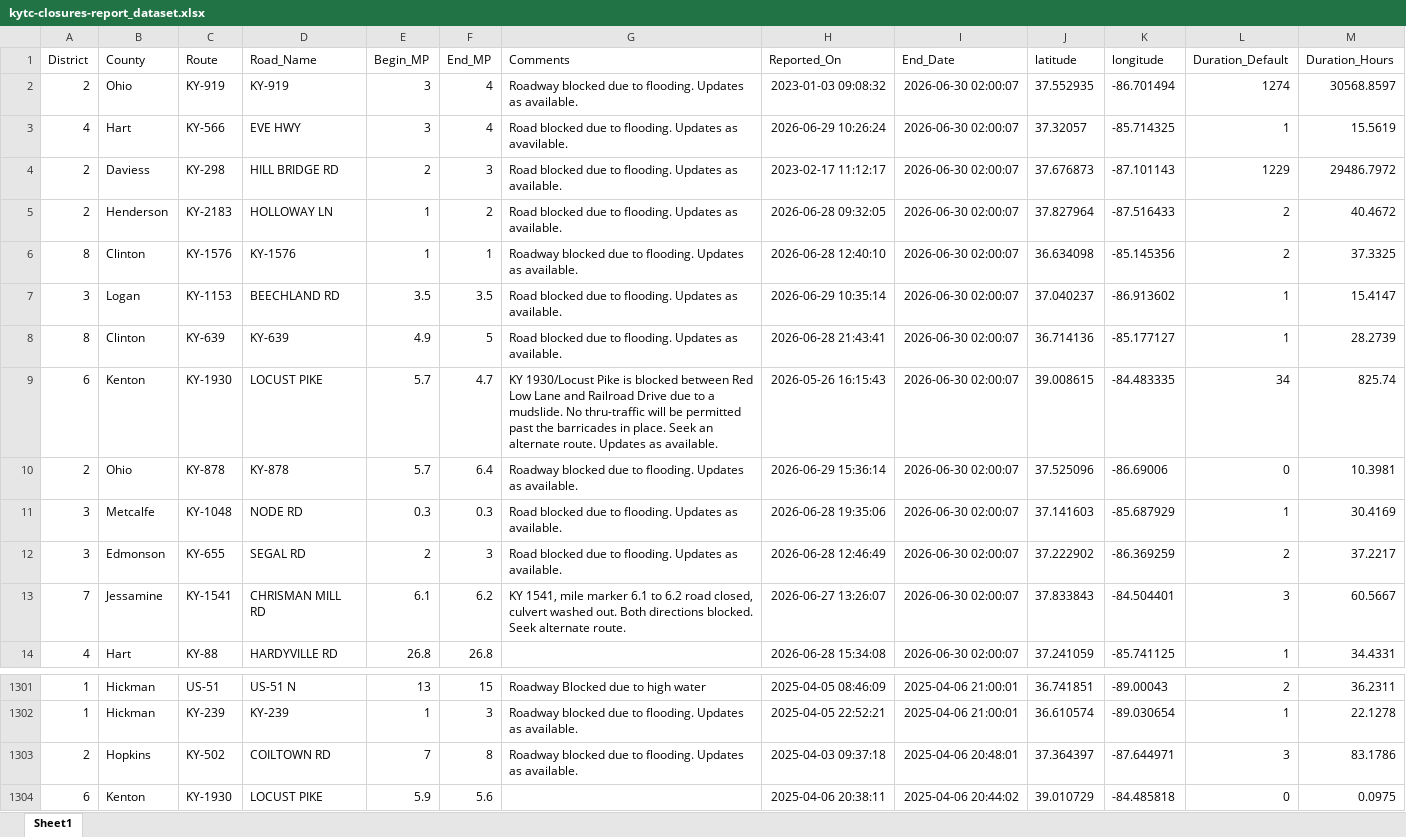
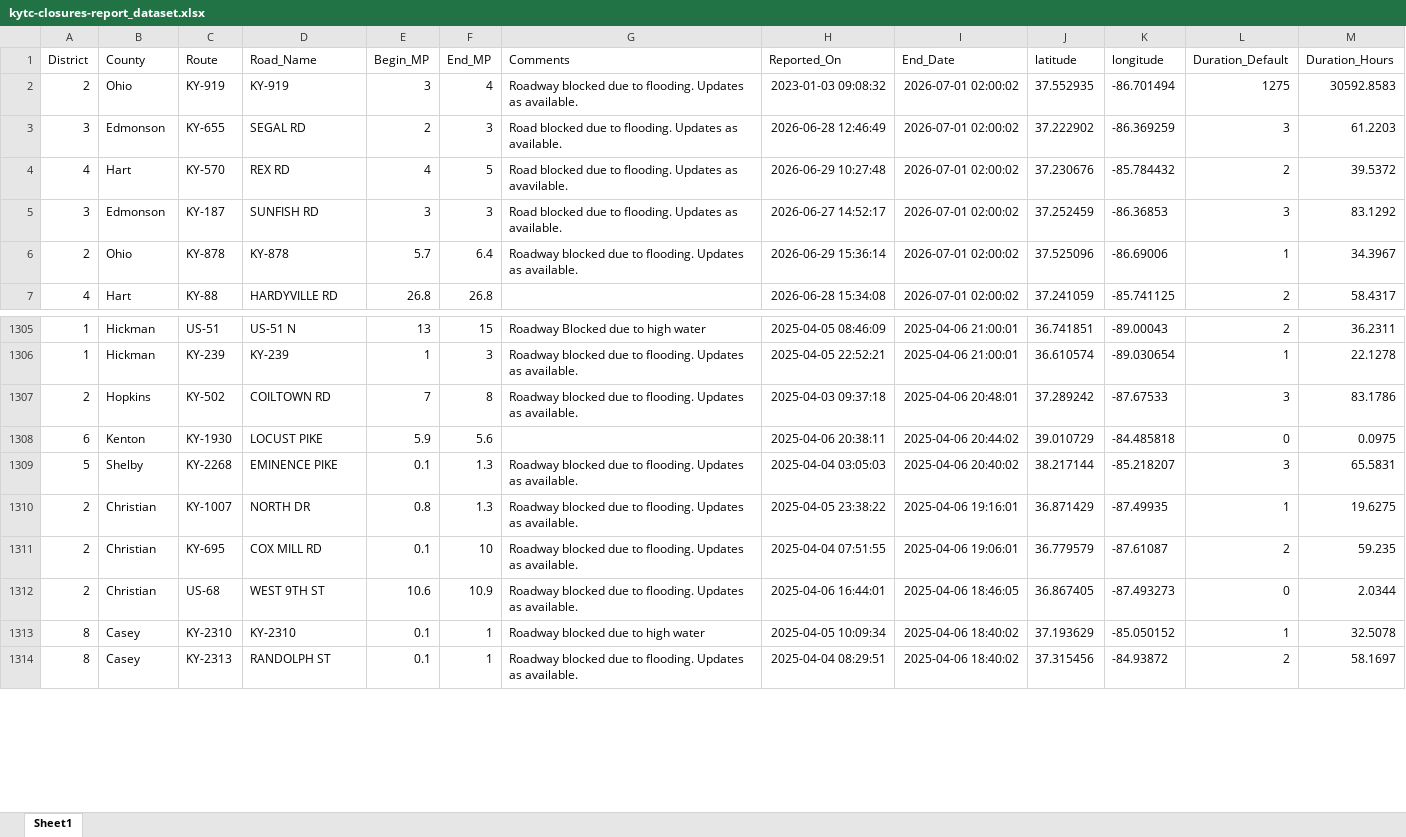
Before and after one commit to chrislambert-ky/analysis-ky-roadclosures, an Excel workbook: data-reportready/kytc-closures-report_dataset.xlsx, sheet Sheet1, drawn as a sheet; only a part is shown, gaps mark what is left out; the shorter side is filled out with more unchanged rows; values as stored, in another font and other column widths than the file's, no borders; removed rows and columns are numbered as before the commit, all else as after; the diff covers the shown part only; the diff names each change by its address in the sheet, - before the commit and + after, or states it on an @@ line.

```diff
--- a/data-reportready/kytc-closures-report_dataset.xlsx (sheet Sheet1)
+++ b/data-reportready/kytc-closures-report_dataset.xlsx (sheet Sheet1)
-I2 (End_Date): 2026-06-30 02:00:07
+I2 (End_Date): 2026-07-01 02:00:02
-L2 (Duration_Default): 1274
+L2 (Duration_Default): 1275
-M2 (Duration_Hours): 30568.8597
+M2 (Duration_Hours): 30592.8583
+row 3: 3 | Edmonson | KY-655 | SEGAL RD | 2 | 3 | Road blocked due to flooding. Updates as available. | 2026-06-28 12:46:49 | 2026-07-01 02:00:02 | 37.222902 | -86.369259 | 3 | 61.2203
-C4 (Route): KY-566
+C4 (Route): KY-570
-D4 (Road_Name): EVE HWY
+D4 (Road_Name): REX RD
-E4 (Begin_MP): 3
+E4 (Begin_MP): 4
-F4 (End_MP): 4
+F4 (End_MP): 5
-H4 (Reported_On): 2026-06-29 10:26:24
+H4 (Reported_On): 2026-06-29 10:27:48
-I4 (End_Date): 2026-06-30 02:00:07
+I4 (End_Date): 2026-07-01 02:00:02
-J4 (latitude): 37.32057
+J4 (latitude): 37.230676
-K4 (longitude): -85.714325
+K4 (longitude): -85.784432
-L4 (Duration_Default): 1
+L4 (Duration_Default): 2
-M4 (Duration_Hours): 15.5619
+M4 (Duration_Hours): 39.5372
-row 4: 2 | Daviess | KY-298 | HILL BRIDGE RD | 2 | 3 | Road blocked due to flooding. Updates as available. | 2023-02-17 11:12:17 | 2026-06-30 02:00:07 | 37.676873 | -87.101143 | 1229 | 29486.7972
-row 5: 2 | Henderson | KY-2183 | HOLLOWAY LN | 1 | 2 | Road blocked due to flooding. Updates as available. | 2026-06-28 09:32:05 | 2026-06-30 02:00:07 | 37.827964 | -87.516433 | 2 | 40.4672
-row 6: 8 | Clinton | KY-1576 | KY-1576 | 1 | 1 | Roadway blocked due to flooding. Updates as available. | 2026-06-28 12:40:10 | 2026-06-30 02:00:07 | 36.634098 | -85.145356 | 2 | 37.3325
-row 7: 3 | Logan | KY-1153 | BEECHLAND RD | 3.5 | 3.5 | Road blocked due to flooding. Updates as available. | 2026-06-29 10:35:14 | 2026-06-30 02:00:07 | 37.040237 | -86.913602 | 1 | 15.4147
-row 8: 8 | Clinton | KY-639 | KY-639 | 4.9 | 5 | Road blocked due to flooding. Updates as available. | 2026-06-28 21:43:41 | 2026-06-30 02:00:07 | 36.714136 | -85.177127 | 1 | 28.2739
-row 9: 6 | Kenton | KY-1930 | LOCUST PIKE | 5.7 | 4.7 | KY 1930/Locust Pike is blocked between Red Low Lane and Railroad Drive due to a mudslide. No thru-traffic will be permitted past the barricades in place. Seek an alternate route. Updates as available. | 2026-05-26 16:15:43 | 2026-06-30 02:00:07 | 39.008615 | -84.483335 | 34 | 825.74
+row 5: 3 | Edmonson | KY-187 | SUNFISH RD | 3 | 3 | Road blocked due to flooding. Updates as available. | 2026-06-27 14:52:17 | 2026-07-01 02:00:02 | 37.252459 | -86.36853 | 3 | 83.1292
-I6 (End_Date): 2026-06-30 02:00:07
+I6 (End_Date): 2026-07-01 02:00:02
-L6 (Duration_Default): 0
+L6 (Duration_Default): 1
-M6 (Duration_Hours): 10.3981
+M6 (Duration_Hours): 34.3967
-row 11: 3 | Metcalfe | KY-1048 | NODE RD | 0.3 | 0.3 | Road blocked due to flooding. Updates as available. | 2026-06-28 19:35:06 | 2026-06-30 02:00:07 | 37.141603 | -85.687929 | 1 | 30.4169
-row 12: 3 | Edmonson | KY-655 | SEGAL RD | 2 | 3 | Road blocked due to flooding. Updates as available. | 2026-06-28 12:46:49 | 2026-06-30 02:00:07 | 37.222902 | -86.369259 | 2 | 37.2217
-row 13: 7 | Jessamine | KY-1541 | CHRISMAN MILL RD | 6.1 | 6.2 | KY 1541, mile marker 6.1 to 6.2 road closed, culvert washed out. Both directions blocked. Seek alternate route. | 2026-06-27 13:26:07 | 2026-06-30 02:00:07 | 37.833843 | -84.504401 | 3 | 60.5667
-I7 (End_Date): 2026-06-30 02:00:07
+I7 (End_Date): 2026-07-01 02:00:02
-L7 (Duration_Default): 1
+L7 (Duration_Default): 2
-M7 (Duration_Hours): 34.4331
+M7 (Duration_Hours): 58.4317
-J1307 (latitude): 37.364397
+J1307 (latitude): 37.289242
-K1307 (longitude): -87.644971
+K1307 (longitude): -87.67533
```
Also changed, not shown: 21 added rows, 10 removed rows, 960 moved rows and 85 edited cells elsewhere in this sheet, 8 other files.
